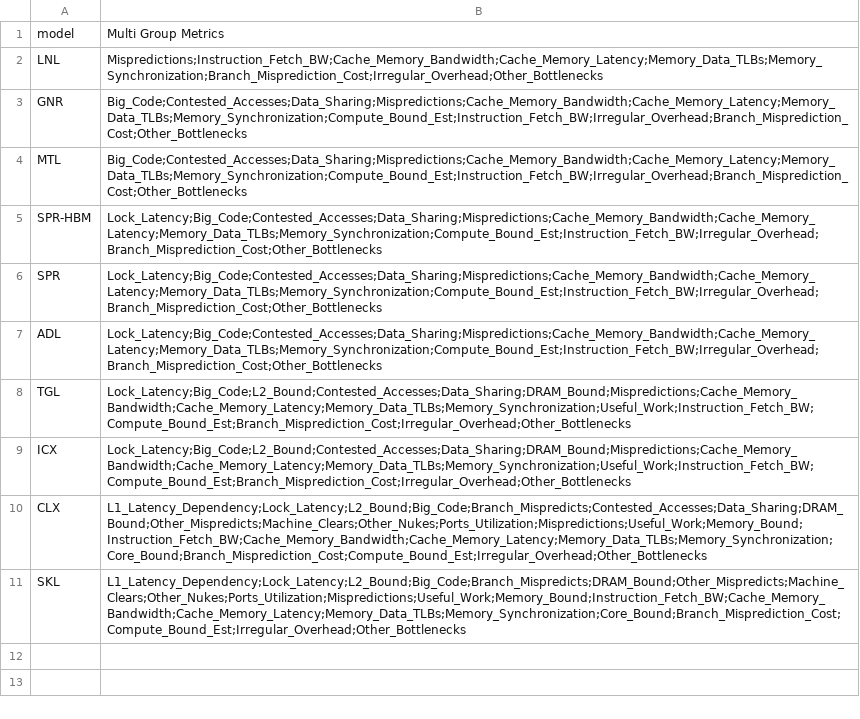
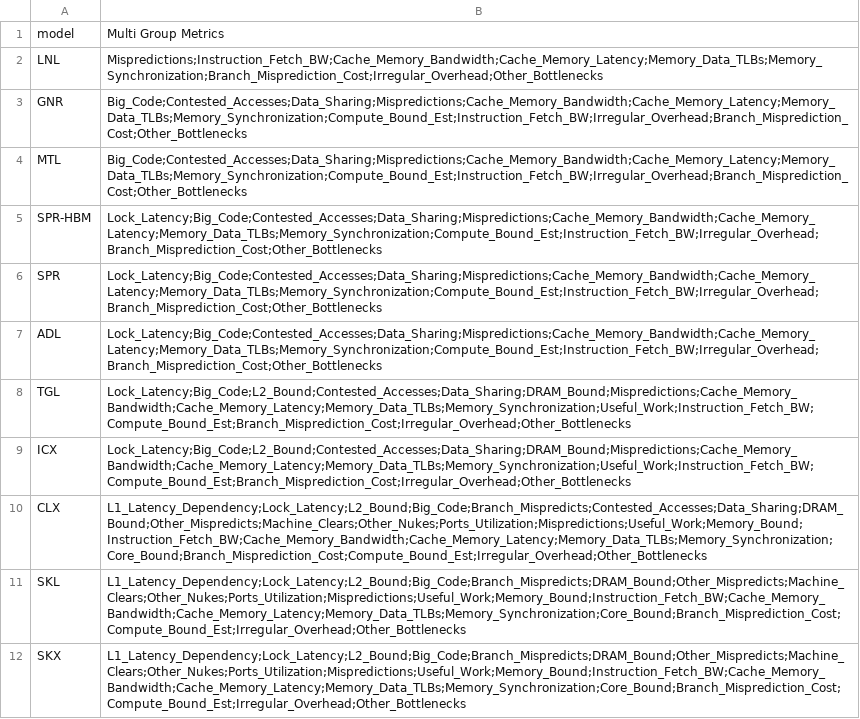
Before and after one commit to aayasin/perf-tools, a CSV file: settings/tma-many-counters.csv, drawn as a sheet; the diff names each change by its address in the sheet, - before the commit and + after, or states it on an @@ line.

```diff
--- a/settings/tma-many-counters.csv
+++ b/settings/tma-many-counters.csv
+row 12: SKX | L1_Latency_Dependency;Lock_Latency;L2_Bound;Big_Code;Branch_Mispredicts;DRAM_Bound;Other_Mispredicts;Machine_Clears;Other_Nukes;Ports_Utilization;Mispredictions;Useful_Work;Memory_Bound;Instruction_Fetch_BW;Cache_Memory_Bandwidth;Cache_Memory_Latency;Memory_Data_TLBs;Memory_Synchronization;Core_Bound;Branch_Misprediction_Cost;Compute_Bound_Est;Irregular_Overhead;Other_Bottlenecks
```
Also changed, not shown: settings/tma-zero-ok.csv.
